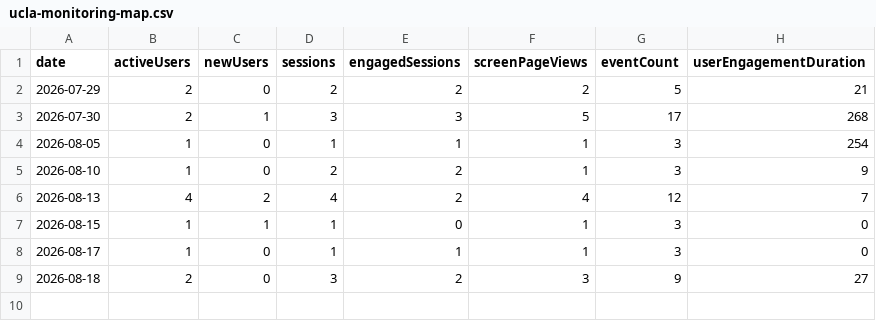
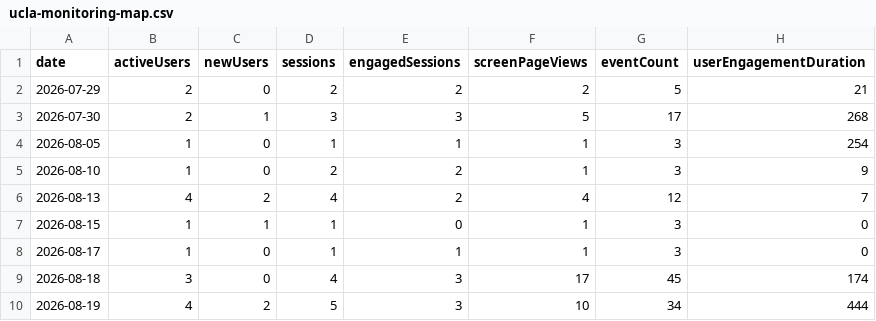
Before and after one commit to CalCOFI/analytics, a CSV file: static/data/daily/ucla-monitoring-map.csv, drawn as a sheet.

Commit message:
data: refresh usage from GA4

```diff
--- a/static/data/daily/ucla-monitoring-map.csv
+++ b/static/data/daily/ucla-monitoring-map.csv
@@ -8,2 +8,3 @@ date,activeUsers,newUsers,sessions,engagedSessions,screenPageViews,eventCount,us
 2026-08-17,1,0,1,1,1,3,0
-2026-08-18,2,0,3,2,3,9,27
+2026-08-18,3,0,4,3,17,45,174
+2026-08-19,4,2,5,3,10,34,444
```
Also changed, not shown: static/data/daily/ctd-transects.csv, static/data/daily/ctd-viz.csv, 18 other files.
